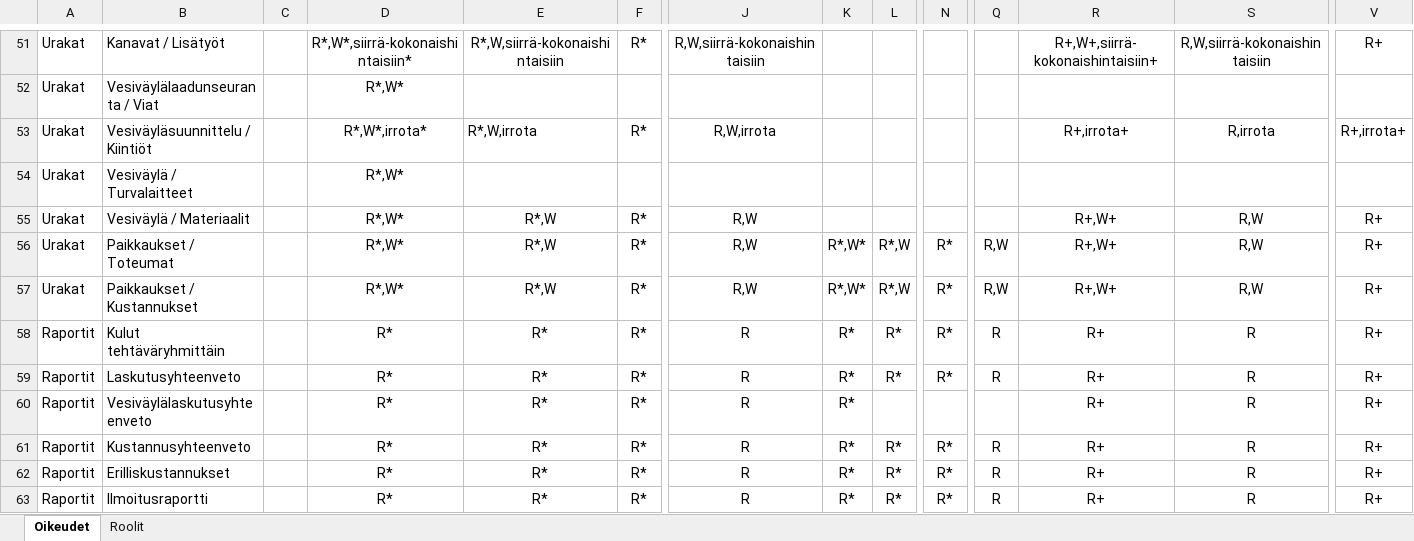
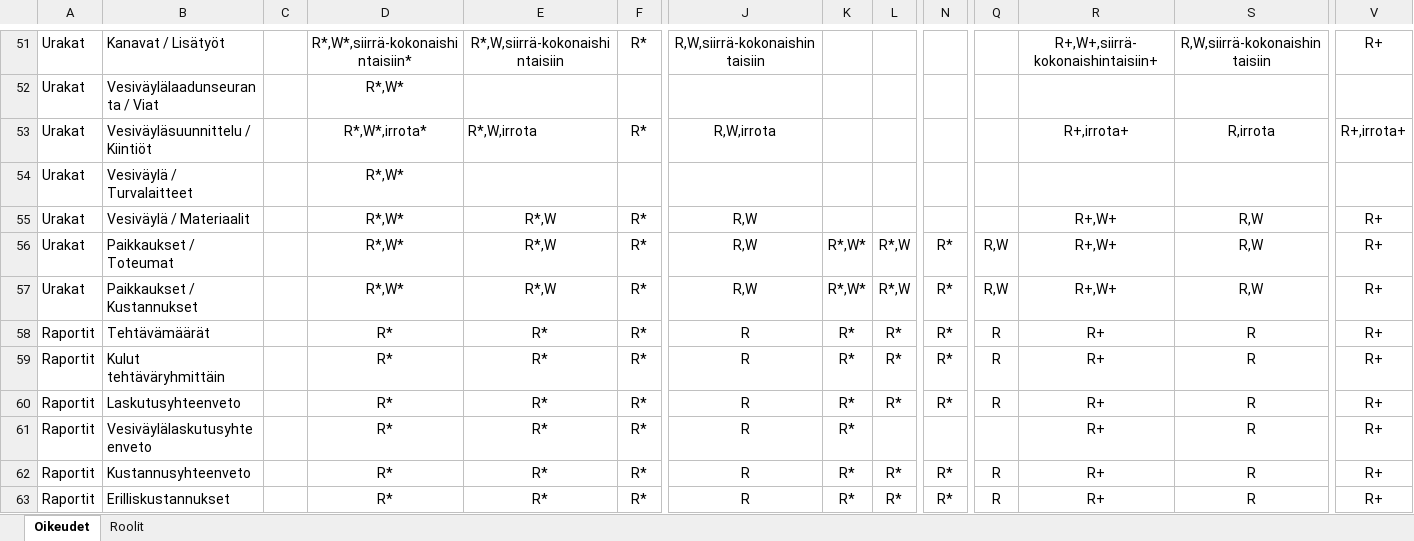
Before and after one commit to finnishtransportagency/harja, an Excel workbook: resources/roolit.xlsx, sheet Oikeudet, drawn as a sheet; only a part is shown, gaps mark what is left out; the shorter side is filled out with more unchanged rows; values as stored, in another font and other column widths than the file's, no borders; rows hold the shown columns only; the diff names each change by its address in the sheet, - before the commit and + after, or states it on an @@ line.

Commit message:
roolit tehtävämääräraportille

```diff
--- a/resources/roolit.xlsx (sheet Oikeudet)
+++ b/resources/roolit.xlsx (sheet Oikeudet)
+row 58: Raportit | Tehtävämäärät |  | R* | R* | R* | R | R* | R* | R* | R | R+ | R | R+
```
